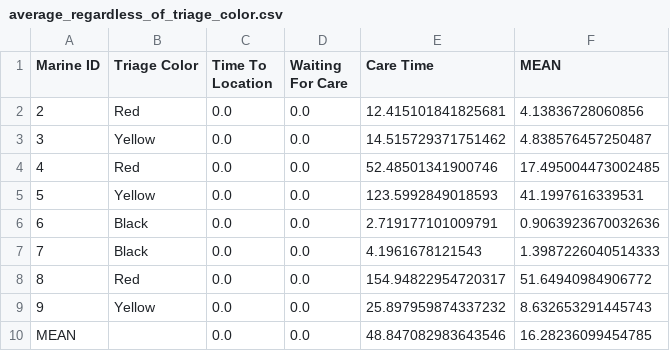
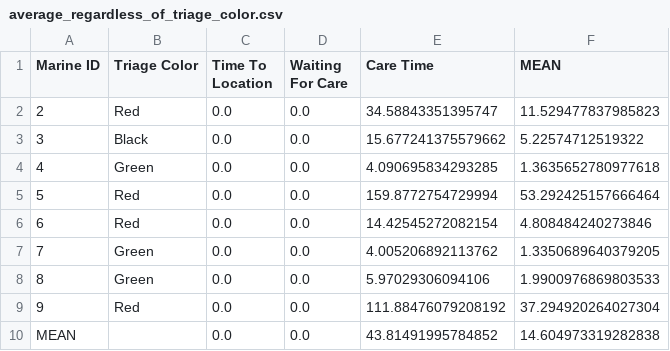
Before and after one commit to itsalljokay/MassCasualty, a CSV file: outputs/csv/average_regardless_of_triage_color.csv, drawn as a sheet.

```diff
--- a/outputs/csv/average_regardless_of_triage_color.csv
+++ b/outputs/csv/average_regardless_of_triage_color.csv
@@ -1,10 +1,10 @@
 Marine ID,Triage Color,Time To Location,Waiting For Care,Care Time,MEAN
-2,Red,0.0,0.0,12.415101841825681,4.13836728060856
-3,Yellow,0.0,0.0,14.515729371751462,4.838576457250487
-4,Red,0.0,0.0,52.48501341900746,17.495004473002485
-5,Yellow,0.0,0.0,123.5992849018593,41.1997616339531
-6,Black,0.0,0.0,2.719177101009791,0.9063923670032636
-7,Black,0.0,0.0,4.1961678121543,1.3987226040514333
-8,Red,0.0,0.0,154.94822954720317,51.64940984906772
-9,Yellow,0.0,0.0,25.897959874337232,8.632653291445743
-MEAN,,0.0,0.0,48.847082983643546,16.28236099454785
+2,Red,0.0,0.0,34.58843351395747,11.529477837985823
+3,Black,0.0,0.0,15.677241375579662,5.22574712519322
+4,Green,0.0,0.0,4.090695834293285,1.3635652780977618
+5,Red,0.0,0.0,159.8772754729994,53.292425157666464
+6,Red,0.0,0.0,14.42545272082154,4.808484240273846
+7,Green,0.0,0.0,4.005206892113762,1.3350689640379205
+8,Green,0.0,0.0,5.97029306094106,1.9900976869803533
+9,Red,0.0,0.0,111.88476079208192,37.294920264027304
+MEAN,,0.0,0.0,43.81491995784852,14.604973319282838
```
Also changed, not shown: outputs/csv/red_averages_seperate.csv, 9 other files.
